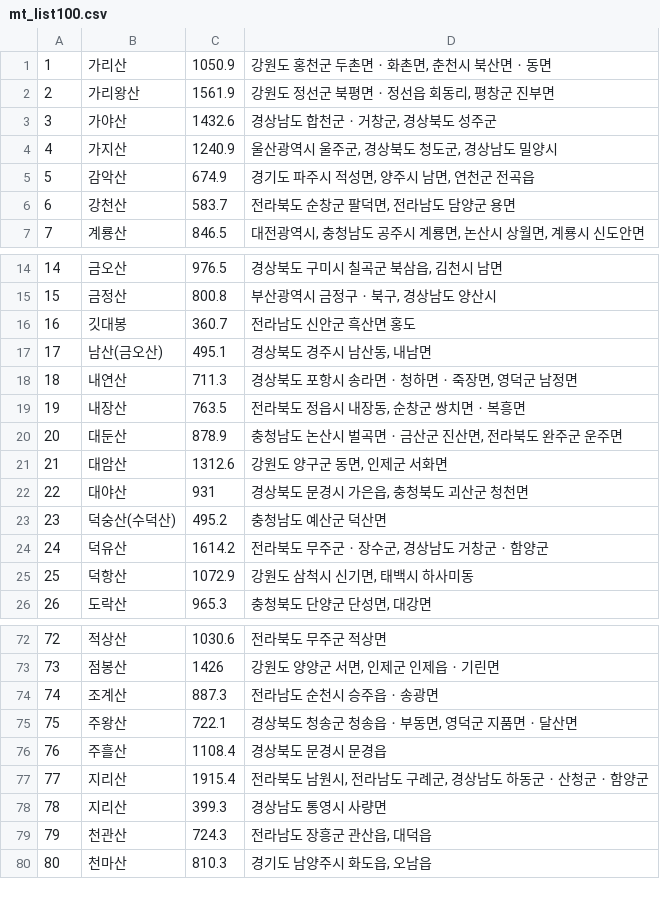
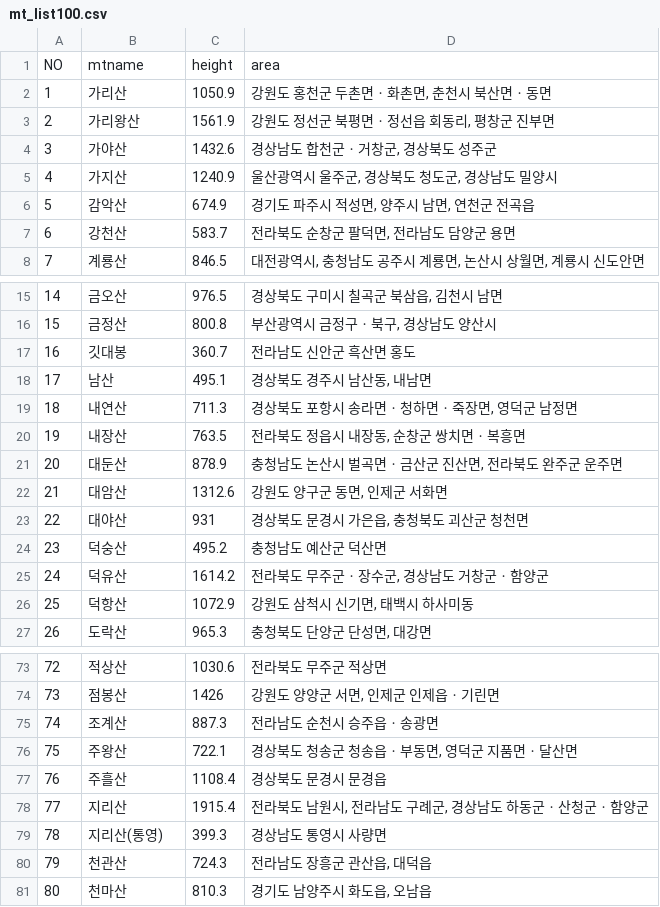
Before and after one commit to kiiney/mt_korea-1, a CSV file: scrap_code/mt_list100.csv, drawn as a sheet; only a part is shown, gaps mark what is left out.

```diff
--- a/scrap_code/mt_list100.csv
+++ b/scrap_code/mt_list100.csv
@@ -1 +1,2 @@
+NO,mtname,height,area
 1,가리산,1050.9,"강원도 홍천군 두촌면ㆍ화촌면, 춘천시 북산면ㆍ동면"
@@ -16,3 +17,3 @@
 16,깃대봉,360.7,전라남도 신안군 흑산면 홍도
-17,남산(금오산),495.1,"경상북도 경주시 남산동, 내남면"
+17,남산,495.1,"경상북도 경주시 남산동, 내남면"
 18,내연산,711.3,"경상북도 포항시 송라면ㆍ청하면ㆍ죽장면, 영덕군 남정면"
@@ -22,3 +23,3 @@
 22,대야산,931,"경상북도 문경시 가은읍, 충청북도 괴산군 청천면"
-23,덕숭산(수덕산),495.2,충청남도 예산군 덕산면
+23,덕숭산,495.2,충청남도 예산군 덕산면
 24,덕유산,1614.2,"전라북도 무주군ㆍ장수군, 경상남도 거창군ㆍ함양군"
@@ -77,3 +78,3 @@
 77,지리산,1915.4,"전라북도 남원시, 전라남도 구례군, 경상남도 하동군ㆍ산청군ㆍ함양군"
-78,지리산,399.3,경상남도 통영시 사량면
+78,지리산(통영),399.3,경상남도 통영시 사량면
 79,천관산,724.3,"전라남도 장흥군 관산읍, 대덕읍"
```
Also changed, not shown: 1 other file.
